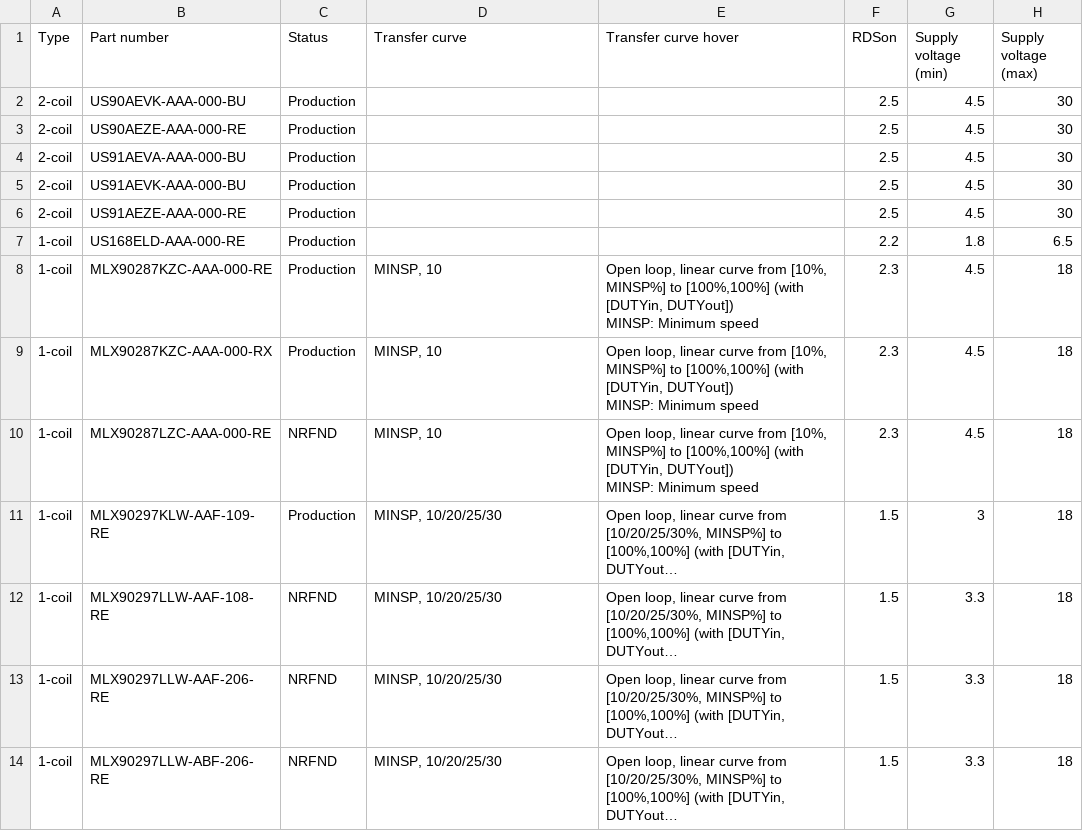
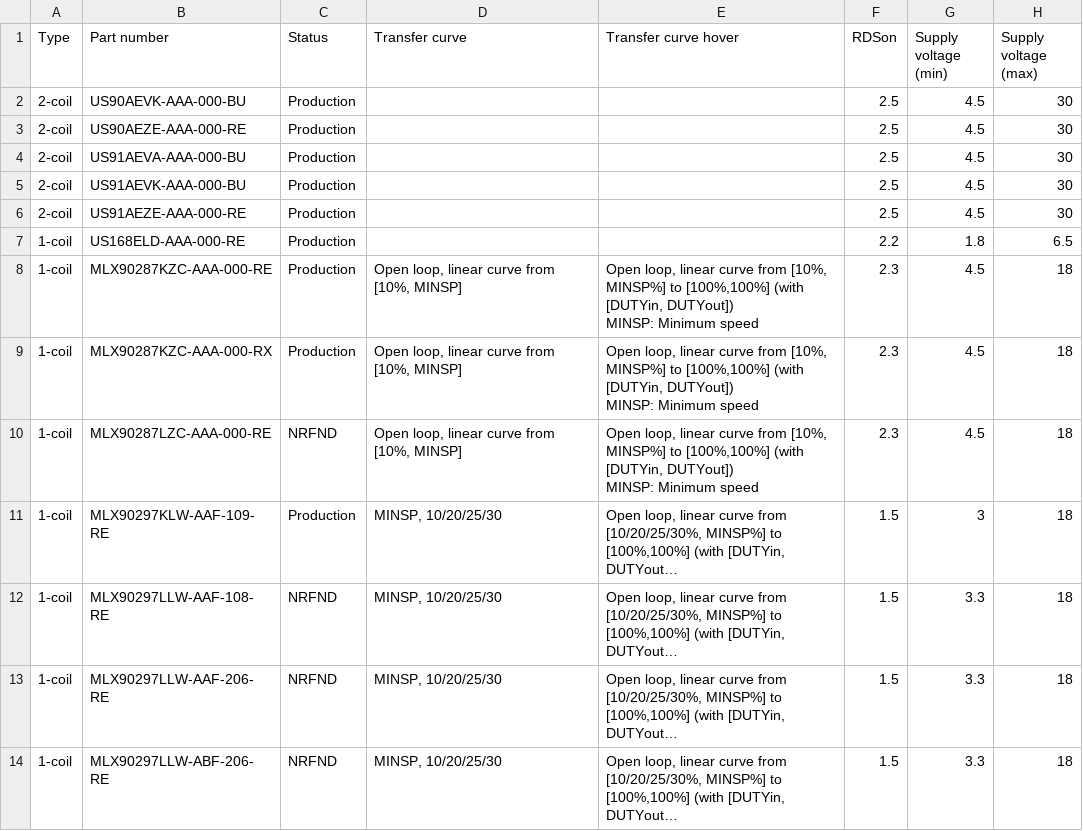
Before and after one commit to MelexisBC/Wizard--Fan-Pump-Driver-ICs-Data, a CSV file: Fan-Pump-Driver-ICs-Wizard-Data.csv, drawn as a sheet; only a part is shown; long unchanged cells end in …; the diff names each change by its address in the sheet, - before the commit and + after, or states it on an @@ line.

Commit message:
Wizard - Fan and pump driver ICs - Google sheet updated

```diff
--- a/Fan-Pump-Driver-ICs-Wizard-Data.csv
+++ b/Fan-Pump-Driver-ICs-Wizard-Data.csv
-D8:D10 (Transfer curve): MINSP, 10
+D8:D10 (Transfer curve): Open loop, linear curve from [10%, MINSP]
```
